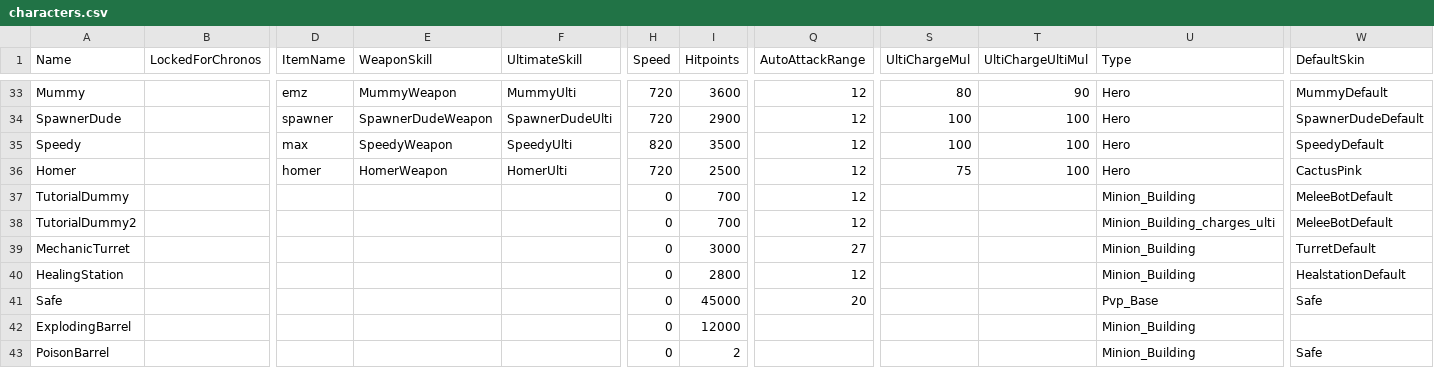
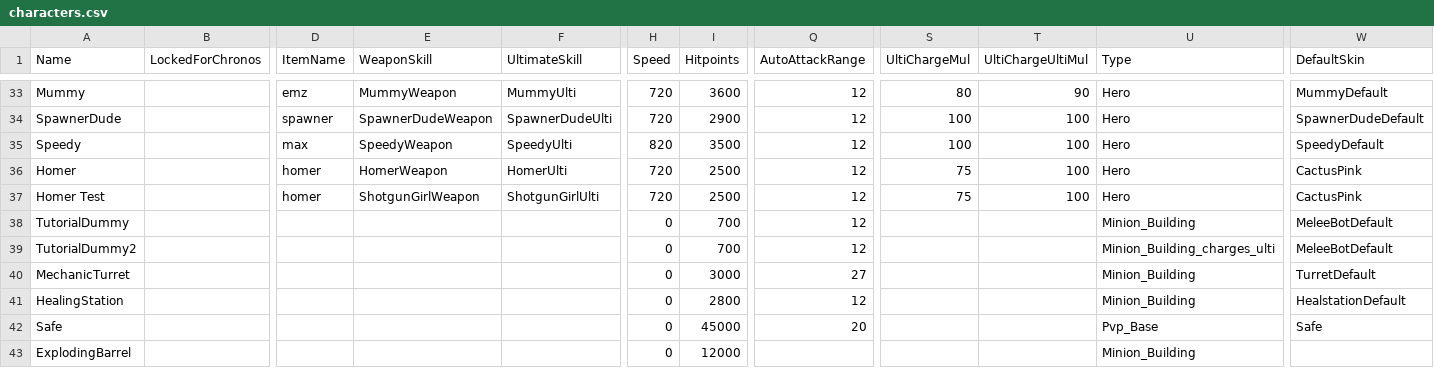
Before and after one commit to OldWampa/brawl-data, a CSV file: characters.csv, drawn as a sheet; only a part is shown, gaps mark what is left out; the shorter side is filled out with more unchanged rows; rows hold the shown columns only; the diff names each change by its address in the sheet, - before the commit and + after, or states it on an @@ line.

Commit message:
Update characters.csv

```diff
--- a/characters.csv
+++ b/characters.csv
+row 37: Homer Test |  | homer | ShotgunGirlWeapon | ShotgunGirlUlti | 720 | 2500 | 12 | 75 | 100 | Hero | CactusPink
```
